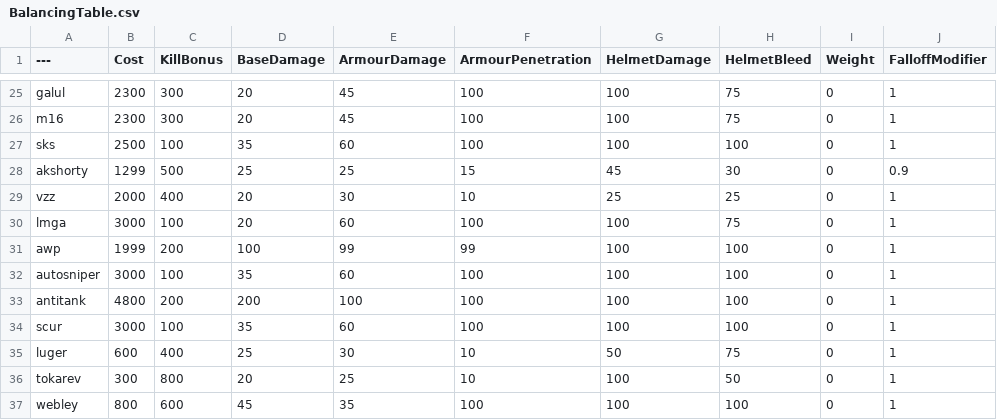
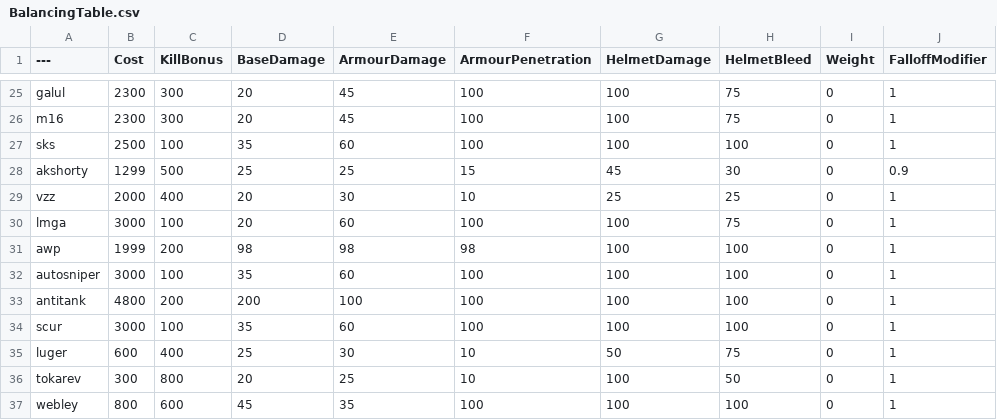
Before and after one commit to tz853233/BalancingTable, a CSV file: BalancingTable.csv, drawn as a sheet; only a part is shown, gaps mark what is left out; the diff names each change by its address in the sheet, - before the commit and + after, or states it on an @@ line.

Commit message:
Add files via upload

```diff
--- a/BalancingTable.csv
+++ b/BalancingTable.csv
-D31 (BaseDamage): 100
+D31 (BaseDamage): 98
-E31 (ArmourDamage): 99
+E31 (ArmourDamage): 98
-F31 (ArmourPenetration): 99
+F31 (ArmourPenetration): 98
```
